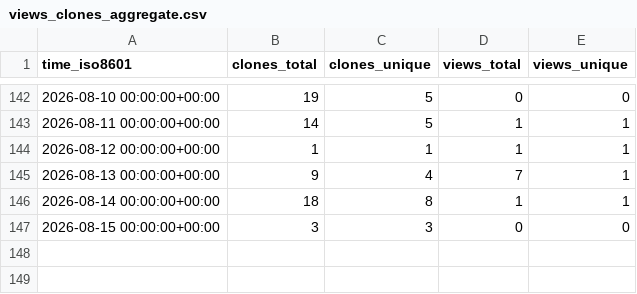
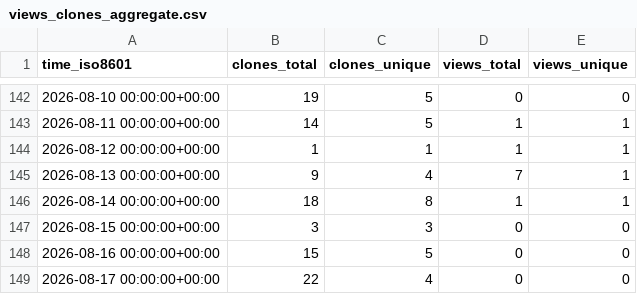
Before and after one commit to mponagandla/Python-Resume-Generator, a CSV file: mponagandla/Python-Resume-Generator/ghrs-data/views_clones_aggregate.csv, drawn as a sheet; only a part is shown, gaps mark what is left out; the diff names each change by its address in the sheet, - before the commit and + after, or states it on an @@ line.

```diff
--- a/mponagandla/Python-Resume-Generator/ghrs-data/views_clones_aggregate.csv
+++ b/mponagandla/Python-Resume-Generator/ghrs-data/views_clones_aggregate.csv
+row 148: 2026-08-16 00:00:00+00:00 | 15 | 5 | 0 | 0
+row 149: 2026-08-17 00:00:00+00:00 | 22 | 4 | 0 | 0
```
Also changed, not shown: 1 other file.
